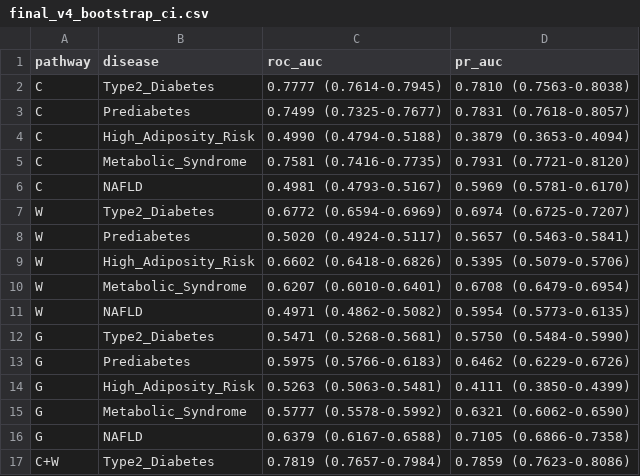
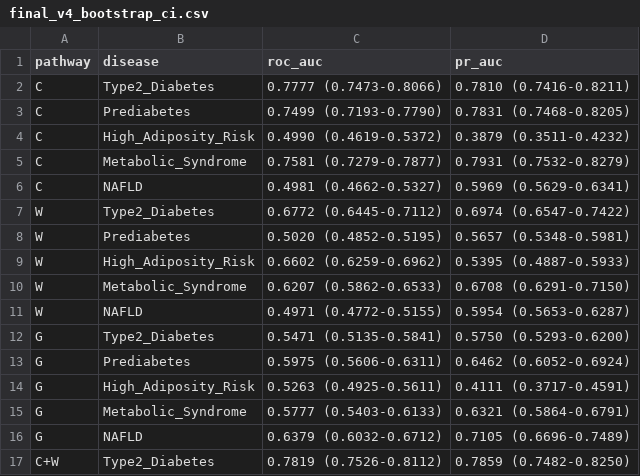
Before and after one commit to SWARANGUNDA/TeleMed, a CSV file: expert_models/reports/publication_v4/final_v4_bootstrap_ci.csv, drawn as a sheet; only a part is shown; the diff covers the shown part only.

```diff
--- a/expert_models/reports/publication_v4/final_v4_bootstrap_ci.csv
+++ b/expert_models/reports/publication_v4/final_v4_bootstrap_ci.csv
@@ -1,17 +1,17 @@
 pathway,disease,roc_auc,pr_auc
-C,Type2_Diabetes,0.7777 (0.7614-0.7945),0.7810 (0.7563-0.8038)
-C,Prediabetes,0.7499 (0.7325-0.7677),0.7831 (0.7618-0.8057)
-C,High_Adiposity_Risk,0.4990 (0.4794-0.5188),0.3879 (0.3653-0.4094)
-C,Metabolic_Syndrome,0.7581 (0.7416-0.7735),0.7931 (0.7721-0.8120)
-C,NAFLD,0.4981 (0.4793-0.5167),0.5969 (0.5781-0.6170)
-W,Type2_Diabetes,0.6772 (0.6594-0.6969),0.6974 (0.6725-0.7207)
-W,Prediabetes,0.5020 (0.4924-0.5117),0.5657 (0.5463-0.5841)
-W,High_Adiposity_Risk,0.6602 (0.6418-0.6826),0.5395 (0.5079-0.5706)
-W,Metabolic_Syndrome,0.6207 (0.6010-0.6401),0.6708 (0.6479-0.6954)
-W,NAFLD,0.4971 (0.4862-0.5082),0.5954 (0.5773-0.6135)
-G,Type2_Diabetes,0.5471 (0.5268-0.5681),0.5750 (0.5484-0.5990)
-G,Prediabetes,0.5975 (0.5766-0.6183),0.6462 (0.6229-0.6726)
-G,High_Adiposity_Risk,0.5263 (0.5063-0.5481),0.4111 (0.3850-0.4399)
-G,Metabolic_Syndrome,0.5777 (0.5578-0.5992),0.6321 (0.6062-0.6590)
-G,NAFLD,0.6379 (0.6167-0.6588),0.7105 (0.6866-0.7358)
-C+W,Type2_Diabetes,0.7819 (0.7657-0.7984),0.7859 (0.7623-0.8086)
+C,Type2_Diabetes,0.7777 (0.7473-0.8066),0.7810 (0.7416-0.8211)
+C,Prediabetes,0.7499 (0.7193-0.7790),0.7831 (0.7468-0.8205)
+C,High_Adiposity_Risk,0.4990 (0.4619-0.5372),0.3879 (0.3511-0.4232)
+C,Metabolic_Syndrome,0.7581 (0.7279-0.7877),0.7931 (0.7532-0.8279)
+C,NAFLD,0.4981 (0.4662-0.5327),0.5969 (0.5629-0.6341)
+W,Type2_Diabetes,0.6772 (0.6445-0.7112),0.6974 (0.6547-0.7422)
+W,Prediabetes,0.5020 (0.4852-0.5195),0.5657 (0.5348-0.5981)
+W,High_Adiposity_Risk,0.6602 (0.6259-0.6962),0.5395 (0.4887-0.5933)
+W,Metabolic_Syndrome,0.6207 (0.5862-0.6533),0.6708 (0.6291-0.7150)
+W,NAFLD,0.4971 (0.4772-0.5155),0.5954 (0.5653-0.6287)
+G,Type2_Diabetes,0.5471 (0.5135-0.5841),0.5750 (0.5293-0.6200)
+G,Prediabetes,0.5975 (0.5606-0.6311),0.6462 (0.6052-0.6924)
+G,High_Adiposity_Risk,0.5263 (0.4925-0.5611),0.4111 (0.3717-0.4591)
+G,Metabolic_Syndrome,0.5777 (0.5403-0.6133),0.6321 (0.5864-0.6791)
+G,NAFLD,0.6379 (0.6032-0.6712),0.7105 (0.6696-0.7489)
+C+W,Type2_Diabetes,0.7819 (0.7526-0.8112),0.7859 (0.7482-0.8250)
```
Also changed, not shown: 38 edited cells elsewhere in this file, expert_models/reports/publication_v4/final_v4_test_metrics.csv, 4 other files.
